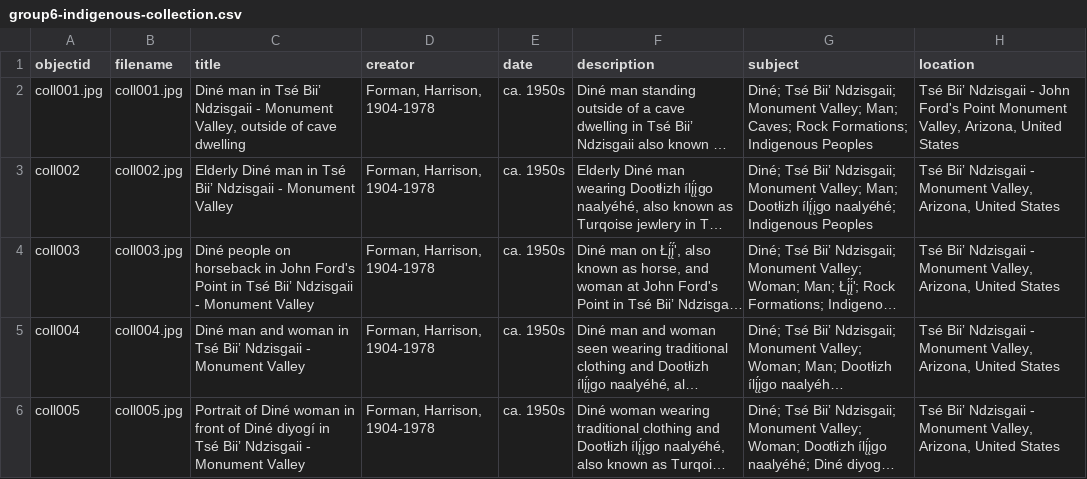
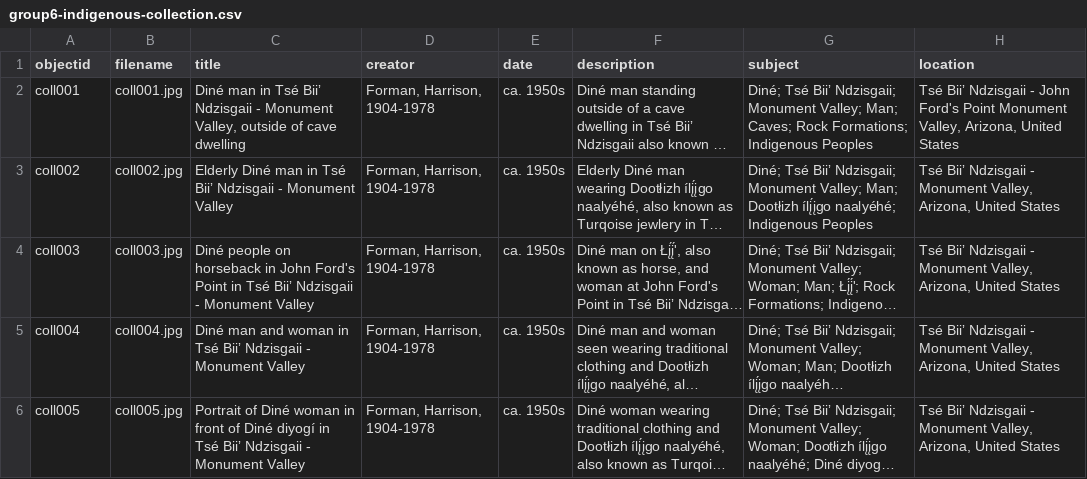
Before and after one commit to LIS-INFO671-Fall2023/dine-southwest-collection, a CSV file: _data/group6-indigenous-collection.csv, drawn as a sheet; only a part is shown; long unchanged cells end in …; the diff names each change by its address in the sheet, - before the commit and + after, or states it on an @@ line.

Commit message:
Update group6-indigenous-collection.csv test 2

```diff
--- a/_data/group6-indigenous-collection.csv
+++ b/_data/group6-indigenous-collection.csv
-A2 (objectid): coll001.jpg
+A2 (objectid): coll001
```
